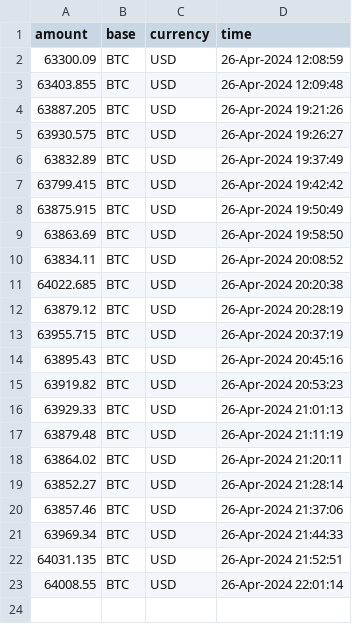
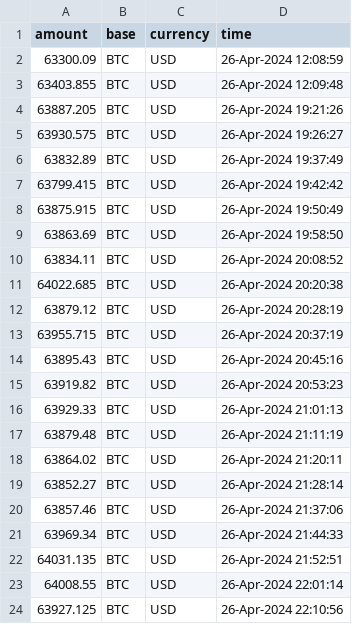
Before and after one commit to yanndebray/scheduled-task, a CSV file: Data/btc.csv, drawn as a sheet.

```diff
--- a/Data/btc.csv
+++ b/Data/btc.csv
@@ -23 +23,2 @@ amount,base,currency,time
 64008.55,BTC,USD,26-Apr-2024 22:01:14
+63927.125,BTC,USD,26-Apr-2024 22:10:56
```
Also changed, not shown: 1 other file.
